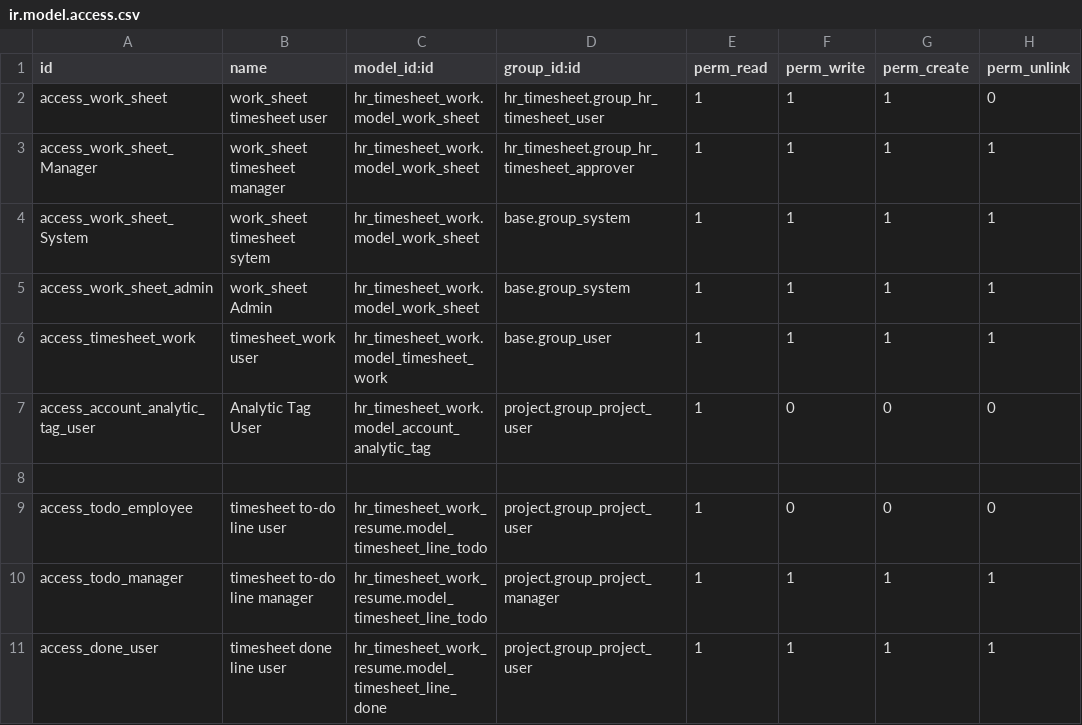
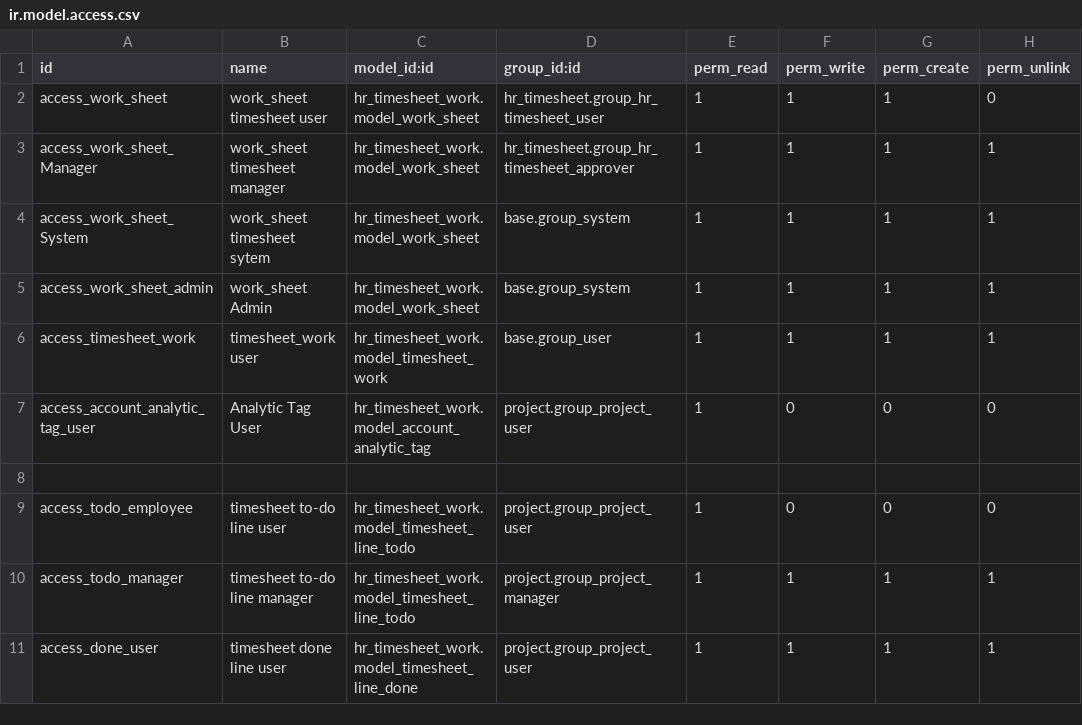
Before and after one commit to antoniocanovas/dev14, a CSV file: hr_timesheet_work/security/ir.model.access.csv, drawn as a sheet.

Commit message:
tswork v5

```diff
--- a/hr_timesheet_work/security/ir.model.access.csv
+++ b/hr_timesheet_work/security/ir.model.access.csv
@@ -8,4 +8,4 @@ access_account_analytic_tag_user,Analytic Tag User,hr_timesheet_work.model_accou
 
-access_todo_employee,timesheet to-do line user,hr_timesheet_work_resume.model_timesheet_line_todo,project.group_project_user,1,0,0,0
-access_todo_manager,timesheet to-do line manager,hr_timesheet_work_resume.model_timesheet_line_todo,project.group_project_manager,1,1,1,1
-access_done_user,timesheet done line user,hr_timesheet_work_resume.model_timesheet_line_done,project.group_project_user,1,1,1,1
+access_todo_employee,timesheet to-do line user,hr_timesheet_work.model_timesheet_line_todo,project.group_project_user,1,0,0,0
+access_todo_manager,timesheet to-do line manager,hr_timesheet_work.model_timesheet_line_todo,project.group_project_manager,1,1,1,1
+access_done_user,timesheet done line user,hr_timesheet_work.model_timesheet_line_done,project.group_project_user,1,1,1,1
```
